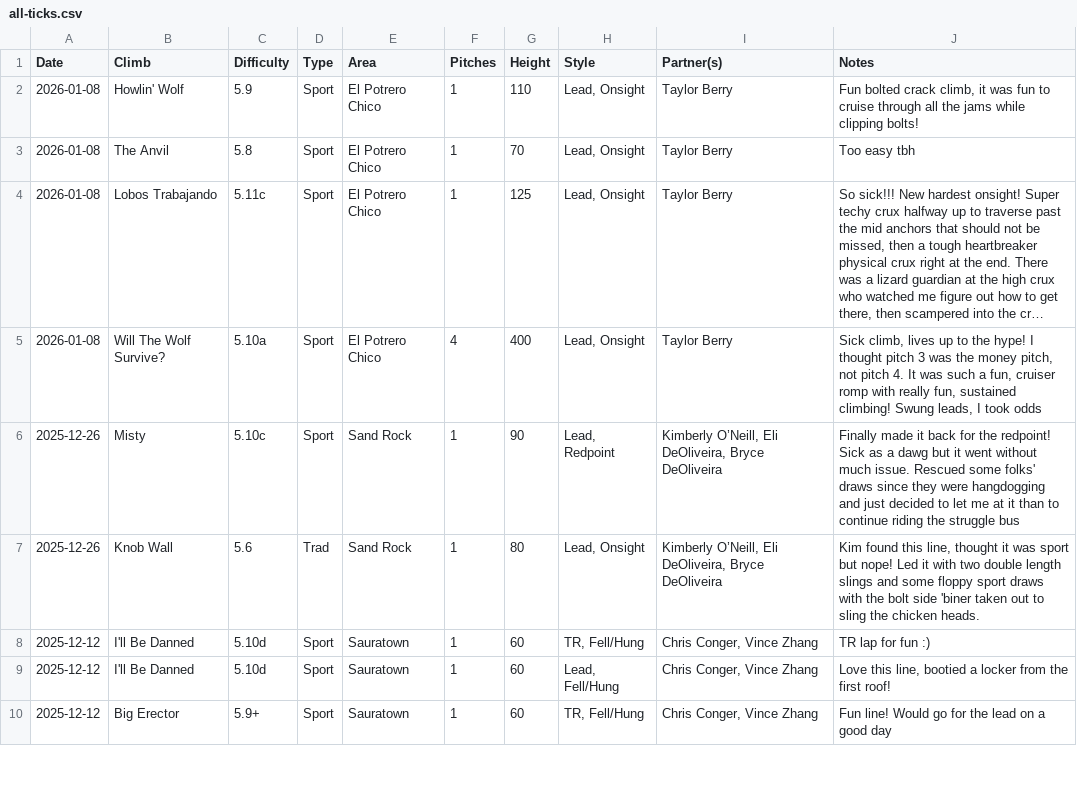
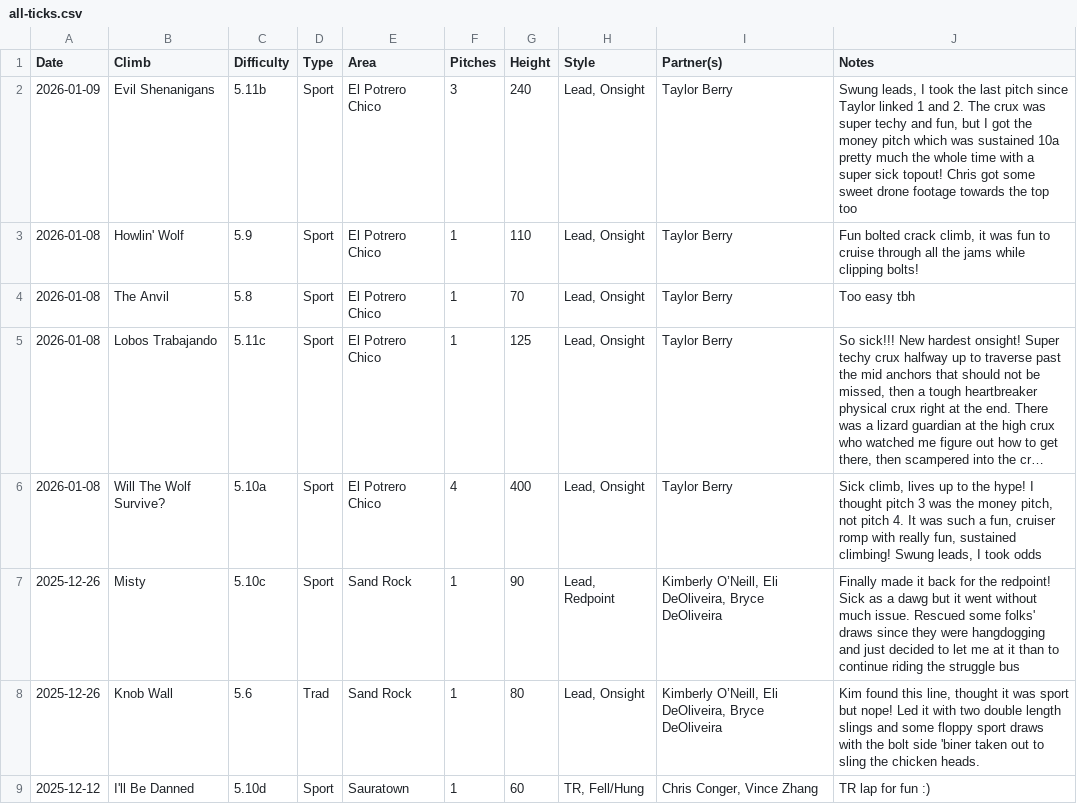
Before and after one commit to achiquit/websitejazzhands, a CSV file: climbing/data/all-ticks.csv, drawn as a sheet; only a part is shown; the shorter side is filled out with more unchanged rows; long unchanged cells end in …; the diff names each change by its address in the sheet, - before the commit and + after, or states it on an @@ line.

Commit message:
Ticks update

```diff
--- a/climbing/data/all-ticks.csv
+++ b/climbing/data/all-ticks.csv
+row 2: 2026-01-09 | Evil Shenanigans | 5.11b | Sport | El Potrero Chico | 3 | 240 | Lead, Onsight | Taylor Berry | Swung leads, I took the last pitch since Taylor linked 1 and 2. The crux was super techy and fun, but I got the money pitch which was sustained 10a pretty much the whole time with a super sick topout! Chris got some sweet drone footage towards the top too
```
Also changed, not shown: climbing/data/all-time-stats.csv, climbing/data/climb-locs.csv, 6 other files.
